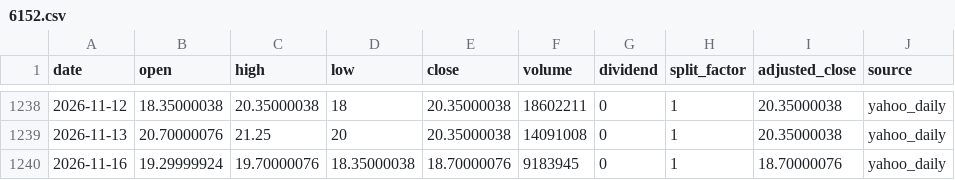
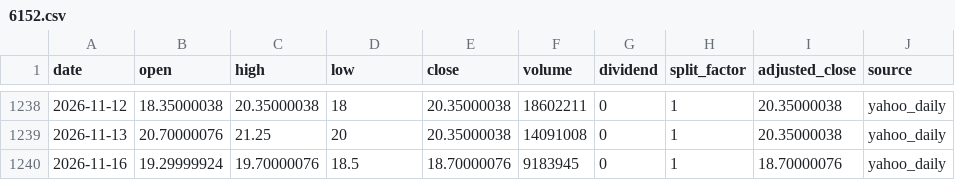
Before and after one commit to onecool-tw/OnecoolOS, a CSV file: data/market/taiwan_stock_intelligence/cta/history/6152.csv, drawn as a sheet; only a part is shown, gaps mark what is left out.

```diff
--- a/data/market/taiwan_stock_intelligence/cta/history/6152.csv
+++ b/data/market/taiwan_stock_intelligence/cta/history/6152.csv
@@ -1239,2 +1239,2 @@ date,open,high,low,close,volume,dividend,split_factor,adjusted_close,source
 2026-11-13,20.70000076,21.25,20,20.35000038,14091008,0,1,20.35000038,yahoo_daily
-2026-11-16,19.29999924,19.70000076,18.35000038,18.70000076,9183945,0,1,18.70000076,yahoo_daily
+2026-11-16,19.29999924,19.70000076,18.5,18.70000076,9183945,0,1,18.70000076,yahoo_daily
```
Also changed, not shown: 3 other files.
